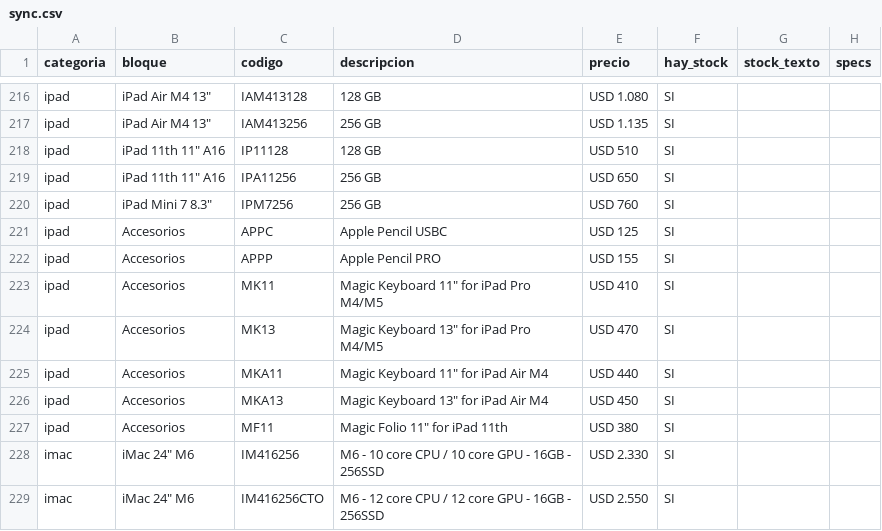
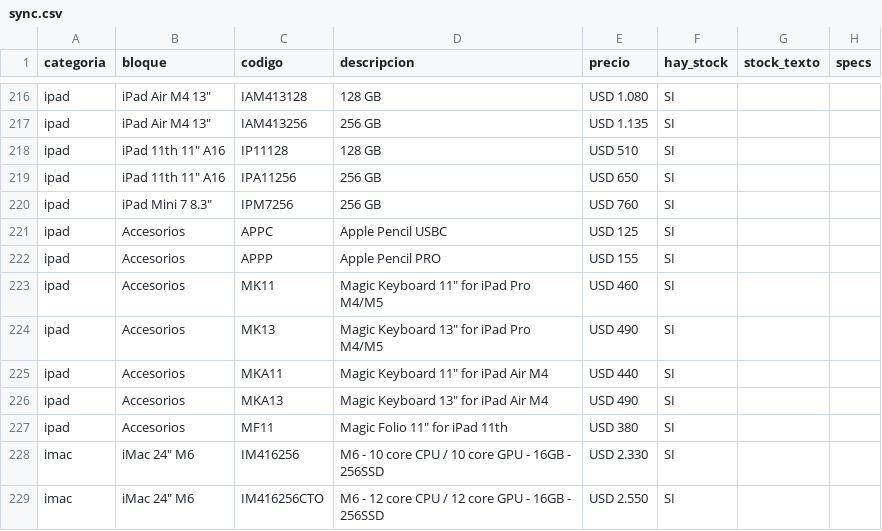
Before and after one commit to tptecno/catalogo, a CSV file: sync.csv, drawn as a sheet; only a part is shown, gaps mark what is left out.

Commit message:
Actualización de precios 26/11/2026 09:05

```diff
--- a/sync.csv
+++ b/sync.csv
@@ -222,6 +222,6 @@ ipad,Accesorios,APPC,Apple Pencil USBC,USD 125,SI,,
 ipad,Accesorios,APPP,Apple Pencil PRO,USD 155,SI,,
-ipad,Accesorios,MK11,"Magic Keyboard 11"" for iPad Pro M4/M5",USD 410,SI,,
-ipad,Accesorios,MK13,"Magic Keyboard 13"" for iPad Pro M4/M5",USD 470,SI,,
+ipad,Accesorios,MK11,"Magic Keyboard 11"" for iPad Pro M4/M5",USD 460,SI,,
+ipad,Accesorios,MK13,"Magic Keyboard 13"" for iPad Pro M4/M5",USD 490,SI,,
 ipad,Accesorios,MKA11,"Magic Keyboard 11"" for iPad Air M4",USD 440,SI,,
-ipad,Accesorios,MKA13,"Magic Keyboard 13"" for iPad Air M4",USD 450,SI,,
+ipad,Accesorios,MKA13,"Magic Keyboard 13"" for iPad Air M4",USD 490,SI,,
 ipad,Accesorios,MF11,"Magic Folio 11"" for iPad 11th",USD 380,SI,,
```
Also changed, not shown: 4 other files.
